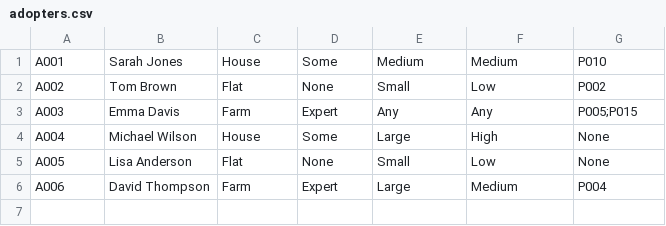
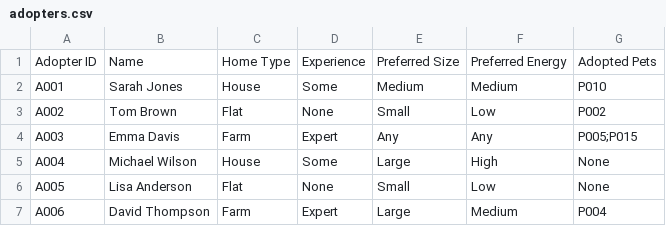
Before and after one commit to srishv31/School-practical-programming-task, a CSV file: adopters.csv, drawn as a sheet.

```diff
--- a/adopters.csv
+++ b/adopters.csv
@@ -1 +1,2 @@
+Adopter ID, Name, Home Type, Experience, Preferred Size, Preferred Energy, Adopted Pets
 A001,Sarah Jones,House,Some,Medium,Medium,P010
```
Also changed, not shown: pets.csv, 5 other files.
